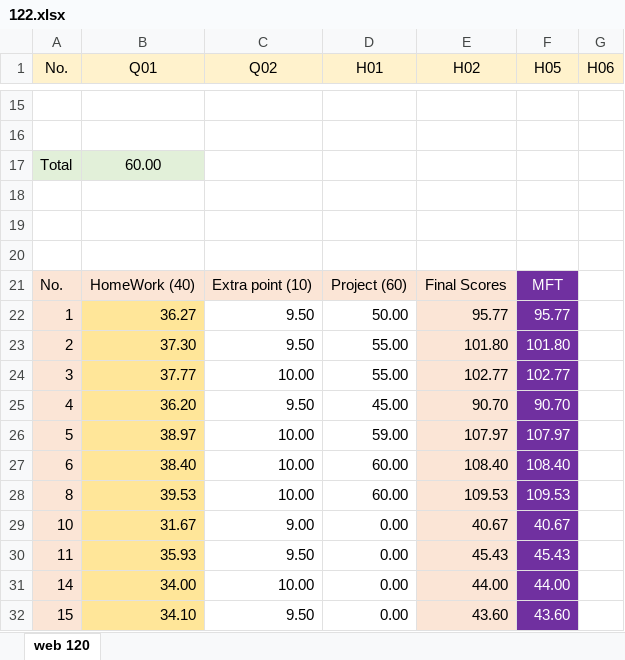
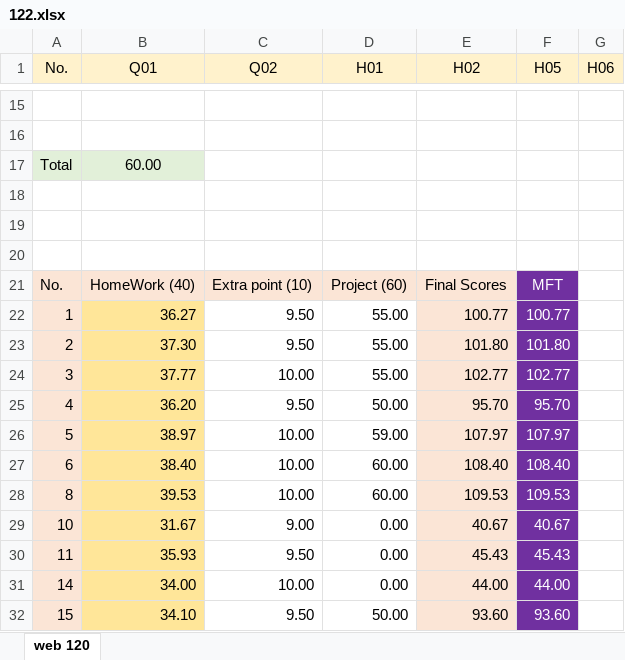
Before and after one commit to mkazemiraz/mft-scores, an Excel workbook: 122/122.xlsx, sheet web 120, drawn as a sheet; only a part is shown, gaps mark what is left out; values as stored, in another font and other column widths than the file's, no borders; the diff names each change by its address in the sheet, - before the commit and + after, or states it on an @@ line.

Commit message:
web 122 updated

```diff
--- a/122/122.xlsx (sheet web 120)
+++ b/122/122.xlsx (sheet web 120)
-D22 (H01): 50.00
+D22 (H01): 55.00
-E22 (H02): 95.77
+E22 (H02): 100.77
-F22 (H05): 95.77
+F22 (H05): 100.77
-D25 (H01): 45.00
+D25 (H01): 50.00
-E25 (H02): 90.70
+E25 (H02): 95.70
-F25 (H05): 90.70
+F25 (H05): 95.70
-D32 (H01): 0.00
+D32 (H01): 50.00
-E32 (H02): 43.60
+E32 (H02): 93.60
-F32 (H05): 43.60
+F32 (H05): 93.60
```
